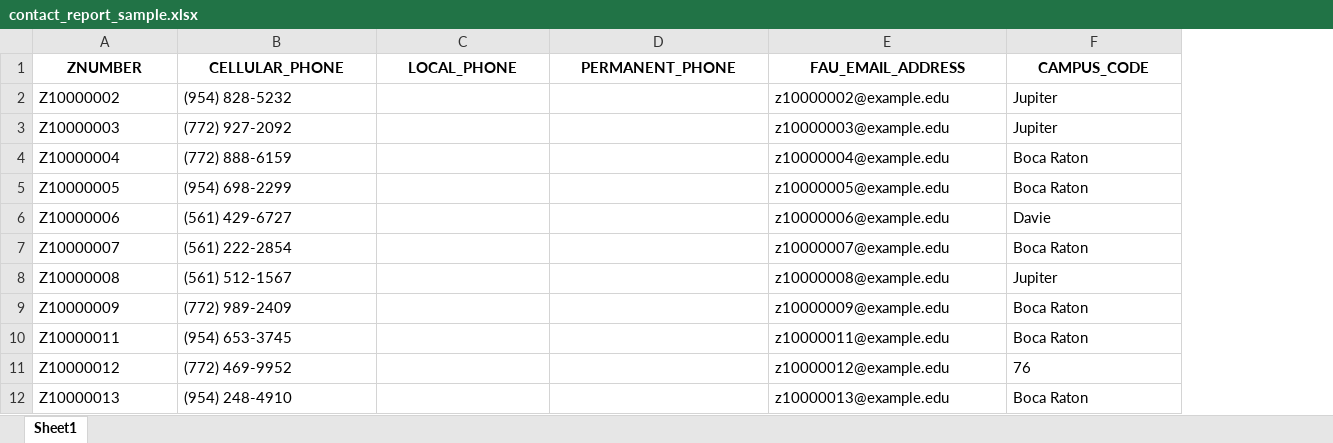
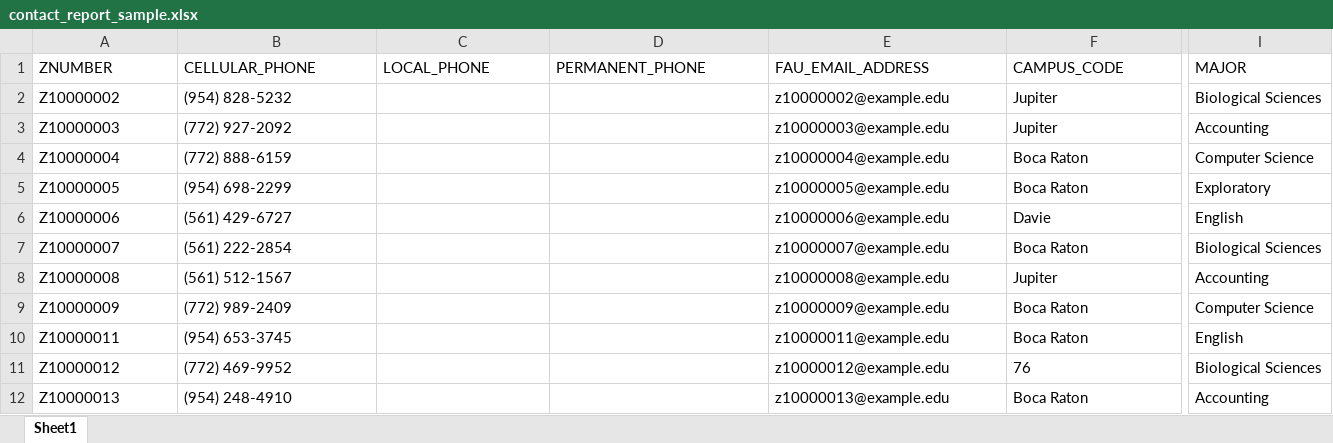
Before and after one commit to NicholasJonesFAU/academic-intervention-sorter, an Excel workbook: sample_data/contact_report_sample.xlsx, sheet Sheet1, drawn as a sheet; only a part is shown, gaps mark what is left out; values as stored, in another font and other column widths than the file's, no borders; the diff covers the shown part only; the diff names each change by its address in the sheet, - before the commit and + after, or states it on an @@ line.

```diff
--- a/sample_data/contact_report_sample.xlsx (sheet Sheet1)
+++ b/sample_data/contact_report_sample.xlsx (sheet Sheet1)
+column I (MAJOR), rows 2-12: Biological Sciences | Accounting | Computer Science | Exploratory | English | Biological Sciences | Accounting | Computer Science | English | Biological Sciences | Accounting
@@ A1:F1 bold: on → off, alignment: center → left @@
```
Also changed, not shown: cell formats elsewhere in this sheet, 6 other files.
